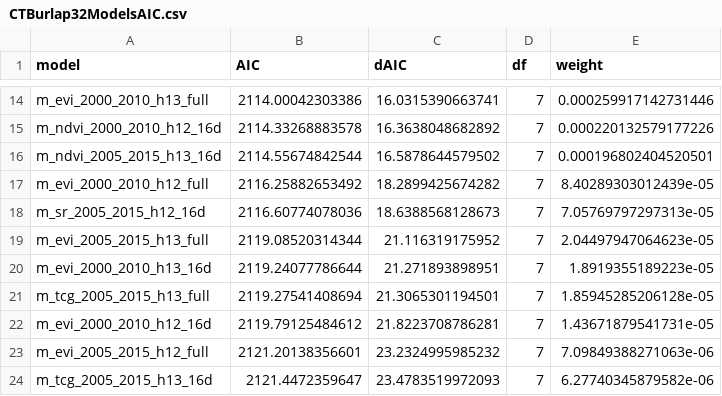
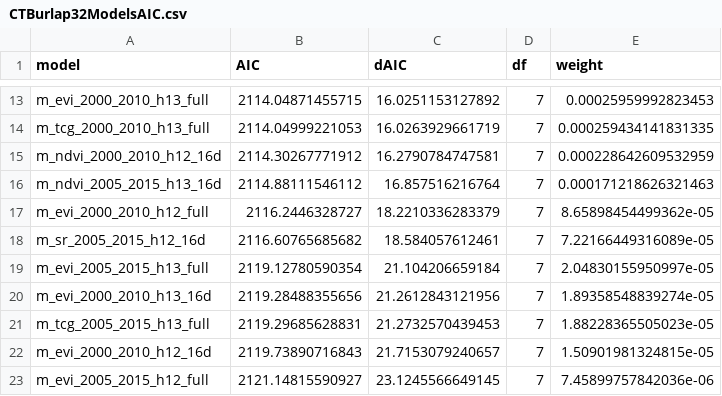
Before and after one commit to BagchiLab-Uconn/Forest-Condition-Assessment, a CSV file: Lymantria/data/CTBurlap32ModelsAIC.csv, drawn as a sheet; only a part is shown, gaps mark what is left out; the diff covers the shown part only.

```diff
--- a/Lymantria/data/CTBurlap32ModelsAIC.csv
+++ b/Lymantria/data/CTBurlap32ModelsAIC.csv
@@ -14,11 +13,11 @@
-"m_evi_2000_2010_h13_full",2114.00042303386,16.0315390663741,7,0.000259917142731446
-"m_ndvi_2000_2010_h12_16d",2114.33268883578,16.3638048682892,7,0.000220132579177226
-"m_ndvi_2005_2015_h13_16d",2114.55674842544,16.5878644579502,7,0.000196802404520501
-"m_evi_2000_2010_h12_full",2116.25882653492,18.2899425674282,7,8.40289303012439e-05
-"m_sr_2005_2015_h12_16d",2116.60774078036,18.6388568128673,7,7.05769797297313e-05
-"m_evi_2005_2015_h13_full",2119.08520314344,21.116319175952,7,2.04497947064623e-05
-"m_evi_2000_2010_h13_16d",2119.24077786644,21.271893898951,7,1.8919355189223e-05
-"m_tcg_2005_2015_h13_full",2119.27541408694,21.3065301194501,7,1.85945285206128e-05
-"m_evi_2000_2010_h12_16d",2119.79125484612,21.8223708786281,7,1.43671879541731e-05
-"m_evi_2005_2015_h12_full",2121.20138356601,23.2324995985232,7,7.09849388271063e-06
-"m_tcg_2005_2015_h13_16d",2121.4472359647,23.4783519972093,7,6.27740345879582e-06
+"m_evi_2000_2010_h13_full",2114.04871455715,16.0251153127892,7,0.00025959992823453
+"m_tcg_2000_2010_h13_full",2114.04999221053,16.0263929661719,7,0.000259434141831335
+"m_ndvi_2000_2010_h12_16d",2114.30267771912,16.2790784747581,7,0.000228642609532959
+"m_ndvi_2005_2015_h13_16d",2114.88111546112,16.857516216764,7,0.000171218626321463
+"m_evi_2000_2010_h12_full",2116.2446328727,18.2210336283379,7,8.65898454499362e-05
+"m_sr_2005_2015_h12_16d",2116.60765685682,18.584057612461,7,7.22166449316089e-05
+"m_evi_2005_2015_h13_full",2119.12780590354,21.104206659184,7,2.04830155950997e-05
+"m_evi_2000_2010_h13_16d",2119.28488355656,21.2612843121956,7,1.89358548839274e-05
+"m_tcg_2005_2015_h13_full",2119.29685628831,21.2732570439453,7,1.88228365505023e-05
+"m_evi_2000_2010_h12_16d",2119.73890716843,21.7153079240657,7,1.50901981324815e-05
+"m_evi_2005_2015_h12_full",2121.14815590927,23.1245566649145,7,7.45899757842036e-06
```
Also changed, not shown: 1 added row, 1 removed row and 61 edited cells elsewhere in this file, Lymantria/data/CTEggMasses32ModelsAIC.csv, 35 other files.
